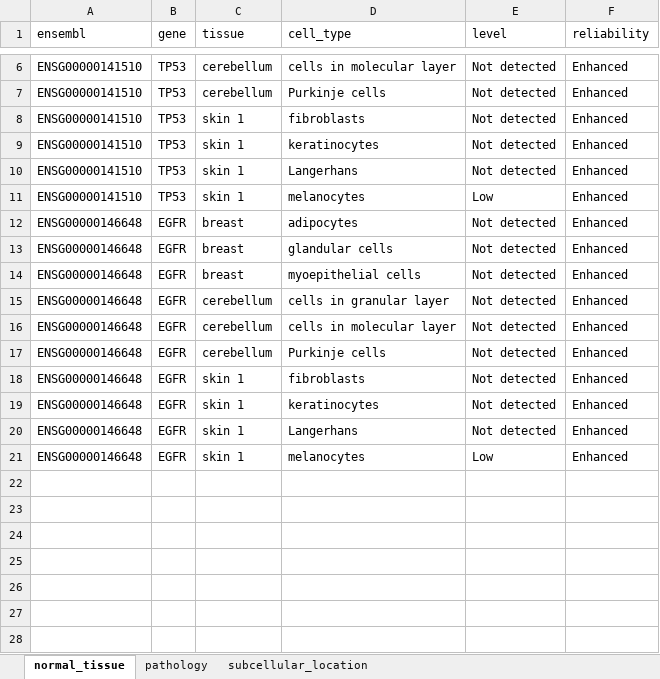
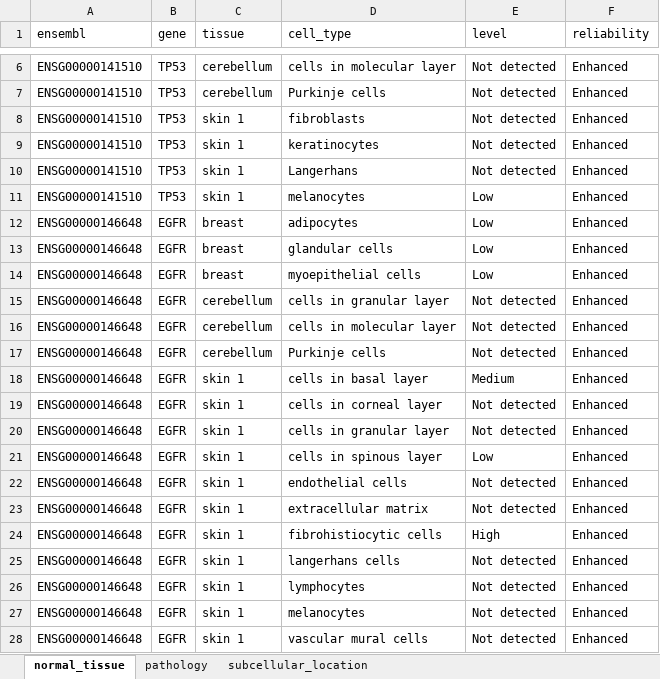
Before and after one commit to anhtr/HPAanalyze, an Excel workbook: docs/reference/TP53_EGFR_in_tissue_cancer.xlsx.xlsx, sheet normal_tissue, drawn as a sheet; only a part is shown, gaps mark what is left out; values as stored, in another font and other column widths than the file's, no borders; addresses are those after the commit; the diff names each change by its address in the sheet, - before the commit and + after, or states it on an @@ line.

```diff
--- a/docs/reference/TP53_EGFR_in_tissue_cancer.xlsx.xlsx (sheet normal_tissue)
+++ b/docs/reference/TP53_EGFR_in_tissue_cancer.xlsx.xlsx (sheet normal_tissue)
-E12:E14 (level): Not detected
+E12:E14 (level): Low
+row 18: ENSG00000146648 | EGFR | skin 1 | cells in basal layer | Medium | Enhanced
-D19 (cell_type): fibroblasts
+D19 (cell_type): cells in corneal layer
+row 20: ENSG00000146648 | EGFR | skin 1 | cells in granular layer | Not detected | Enhanced
+row 21: ENSG00000146648 | EGFR | skin 1 | cells in spinous layer | Low | Enhanced
-D22 (cell_type): keratinocytes
+D22 (cell_type): endothelial cells
+row 23: ENSG00000146648 | EGFR | skin 1 | extracellular matrix | Not detected | Enhanced
+row 24: ENSG00000146648 | EGFR | skin 1 | fibrohistiocytic cells | High | Enhanced
-D25 (cell_type): Langerhans
+D25 (cell_type): langerhans cells
+row 26: ENSG00000146648 | EGFR | skin 1 | lymphocytes | Not detected | Enhanced
-E27 (level): Low
+E27 (level): Not detected
+row 28: ENSG00000146648 | EGFR | skin 1 | vascular mural cells | Not detected | Enhanced
```
Also changed, not shown: sheet pathology, sheet subcellular_location, 50 other files.
